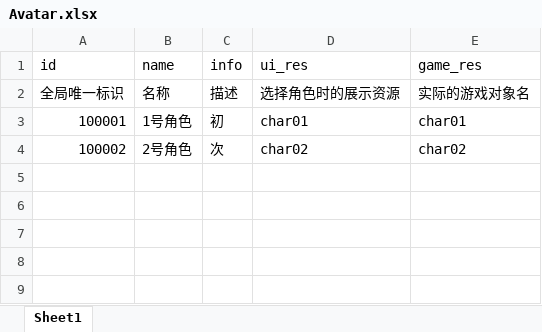
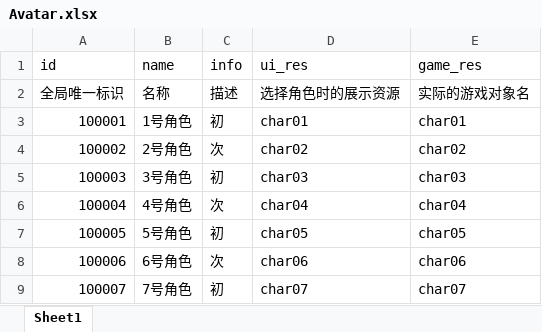
Before and after one commit to pingzi1066/WPWorkWorld, an Excel workbook: UnityProject/Assets/Doc/Excel/Avatar.xlsx, sheet Sheet1, drawn as a sheet; values as stored, in another font and other column widths than the file's, no borders; the diff names each change by its address in the sheet, - before the commit and + after, or states it on an @@ line.

```diff
--- a/UnityProject/Assets/Doc/Excel/Avatar.xlsx (sheet Sheet1)
+++ b/UnityProject/Assets/Doc/Excel/Avatar.xlsx (sheet Sheet1)
+row 5: 100003 | 3号角色 | 初 | char03 | char03
+row 6: 100004 | 4号角色 | 次 | char04 | char04
+row 7: 100005 | 5号角色 | 初 | char05 | char05
+row 8: 100006 | 6号角色 | 次 | char06 | char06
+row 9: 100007 | 7号角色 | 初 | char07 | char07
```
Also changed, not shown: 24 other files.
